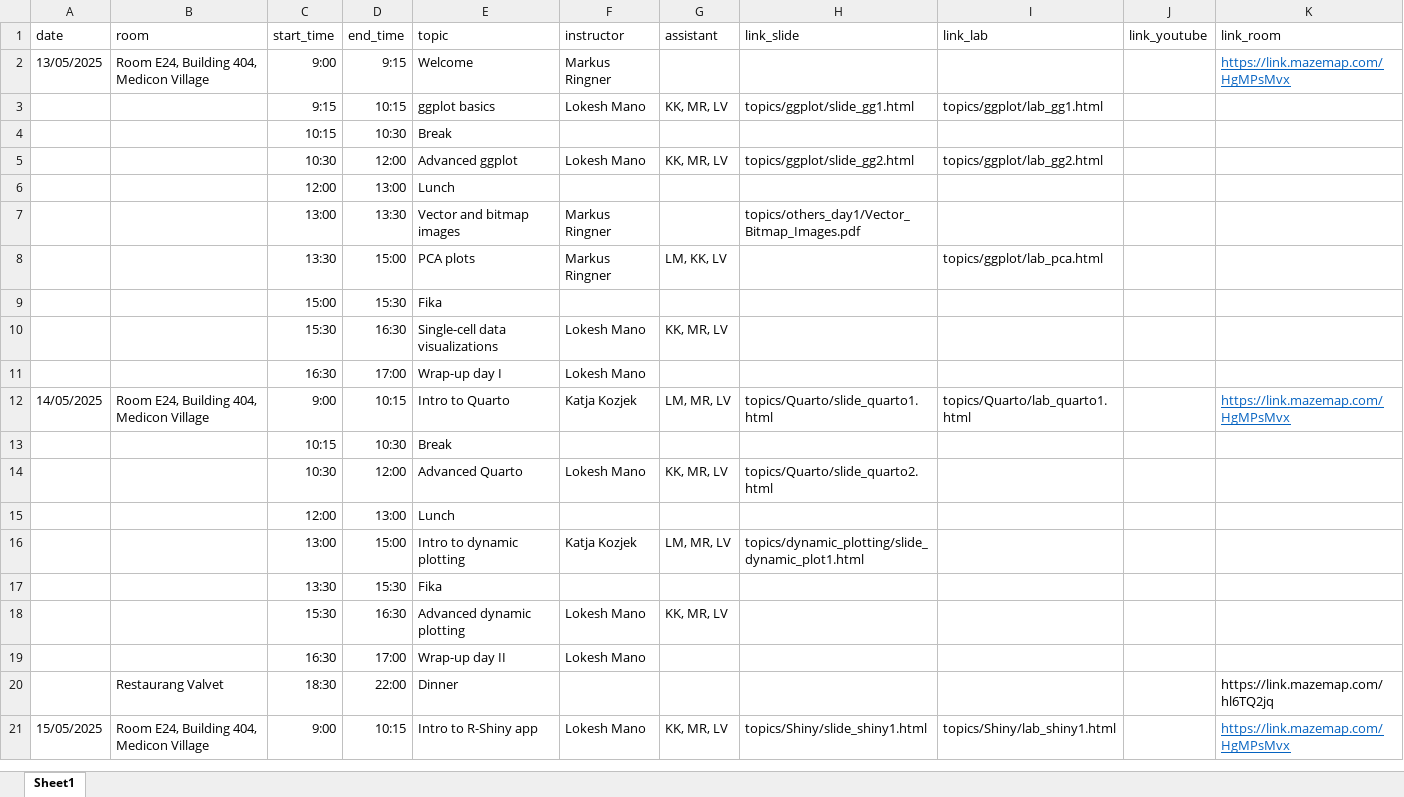
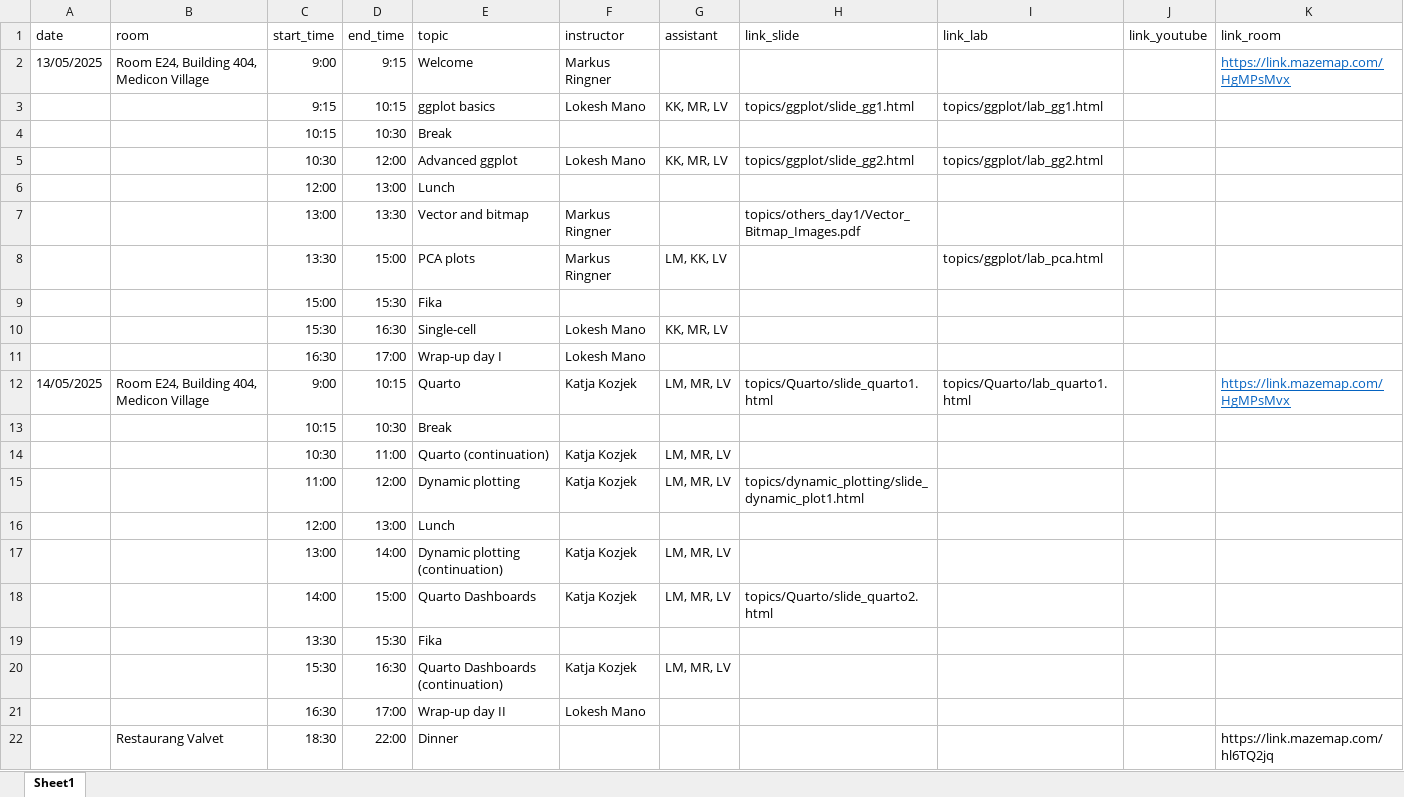
Before and after one commit to NBISweden/workshop-data-visualization-r, an Excel workbook: schedule.xlsx, sheet Sheet1, drawn as a sheet; only a part is shown; the shorter side is filled out with more unchanged rows; values as stored, in another font and other column widths than the file's, no borders; removed rows and columns are numbered as before the commit, all else as after; the diff names each change by its address in the sheet, - before the commit and + after, or states it on an @@ line.

```diff
--- a/schedule.xlsx (sheet Sheet1)
+++ b/schedule.xlsx (sheet Sheet1)
-E7 (topic): Vector and bitmap images
+E7 (topic): Vector and bitmap
-E10 (topic): Single-cell data visualizations
+E10 (topic): Single-cell
-E12 (topic): Intro to Quarto
+E12 (topic): Quarto
-row 14:  |  | 10:30 | 12:00 | Advanced Quarto | Lokesh Mano | KK, MR, LV | topics/Quarto/slide_quarto2.html
+row 14:  |  | 10:30 | 11:00 | Quarto (continuation) | Katja Kozjek | LM, MR, LV
+row 15:  |  | 11:00 | 12:00 | Dynamic plotting | Katja Kozjek | LM, MR, LV | topics/dynamic_plotting/slide_dynamic_plot1.html
-D17 (end_time): 15:00
+D17 (end_time): 14:00
-E17 (topic): Intro to dynamic plotting
+E17 (topic): Dynamic plotting (continuation)
-H17 (link_slide): topics/dynamic_plotting/slide_dynamic_plot1.html
+H17 (link_slide): (empty)
+row 18:  |  | 14:00 | 15:00 | Quarto Dashboards | Katja Kozjek | LM, MR, LV | topics/Quarto/slide_quarto2.html
-E20 (topic): Advanced dynamic plotting
+E20 (topic): Quarto Dashboards (continuation)
-F20 (instructor): Lokesh Mano
+F20 (instructor): Katja Kozjek
-G20 (assistant): KK, MR, LV
+G20 (assistant): LM, MR, LV
```
Also changed, not shown: 1 other file.
